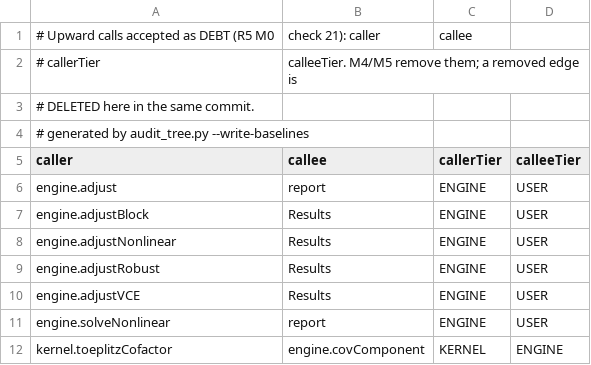
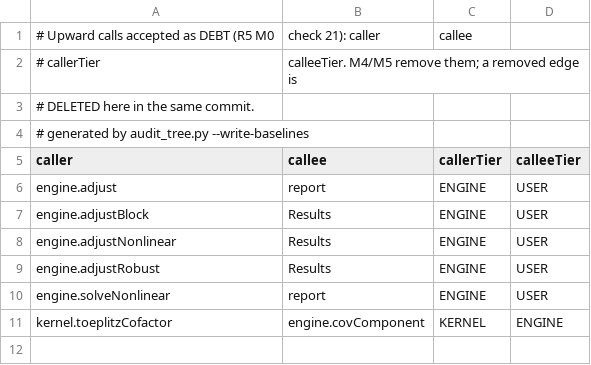
Before and after one commit to astrobayer/lsqvce, a CSV file: dev/docs_src/layering_baseline.csv, drawn as a sheet.

```diff
--- a/dev/docs_src/layering_baseline.csv
+++ b/dev/docs_src/layering_baseline.csv
@@ -9,3 +9,2 @@ engine.adjustNonlinear,Results,ENGINE,USER
 engine.adjustRobust,Results,ENGINE,USER
-engine.adjustVCE,Results,ENGINE,USER
 engine.solveNonlinear,report,ENGINE,USER
```
Also changed, not shown: dev/docs_src/error_ids.csv, dev/docs_src/tiers.csv, 27 other files.
